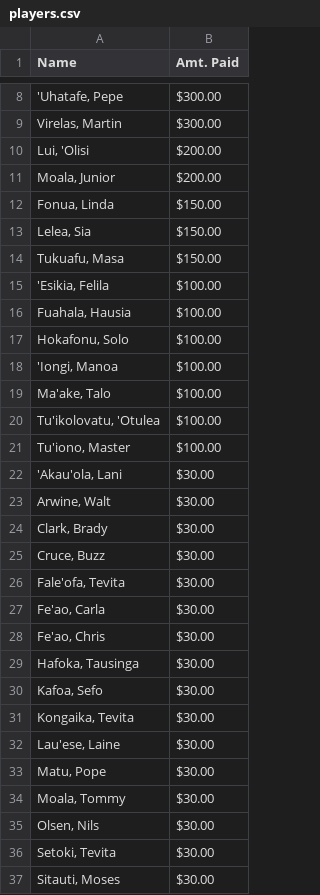
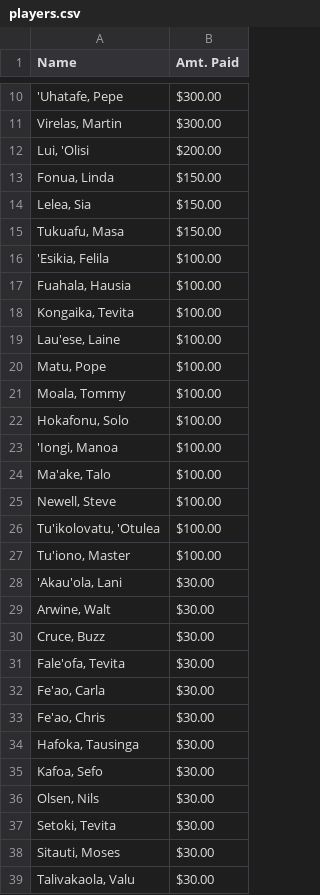
Before and after one commit to mtuiono/streamlit_playersList, a CSV file: players.csv, drawn as a sheet; only a part is shown, gaps mark what is left out; the shorter side is filled out with more unchanged rows; removed rows and columns are numbered as before the commit, all else as after; the diff covers the shown part only; the diff names each change by its address in the sheet, - before the commit and + after, or states it on an @@ line.

Commit message:
Update players.csv

```diff
--- a/players.csv
+++ b/players.csv
-row 11: Moala, Junior | $200.00
+row 18: Kongaika, Tevita | $100.00
+row 19: Lau'ese, Laine | $100.00
+row 20: Matu, Pope | $100.00
+row 21: Moala, Tommy | $100.00
+row 25: Newell, Steve | $100.00
-row 24: Clark, Brady | $30.00
-row 31: Kongaika, Tevita | $30.00
-row 32: Lau'ese, Laine | $30.00
-row 33: Matu, Pope | $30.00
-row 34: Moala, Tommy | $30.00
```
Also changed, not shown: 2 added rows elsewhere in this file.
